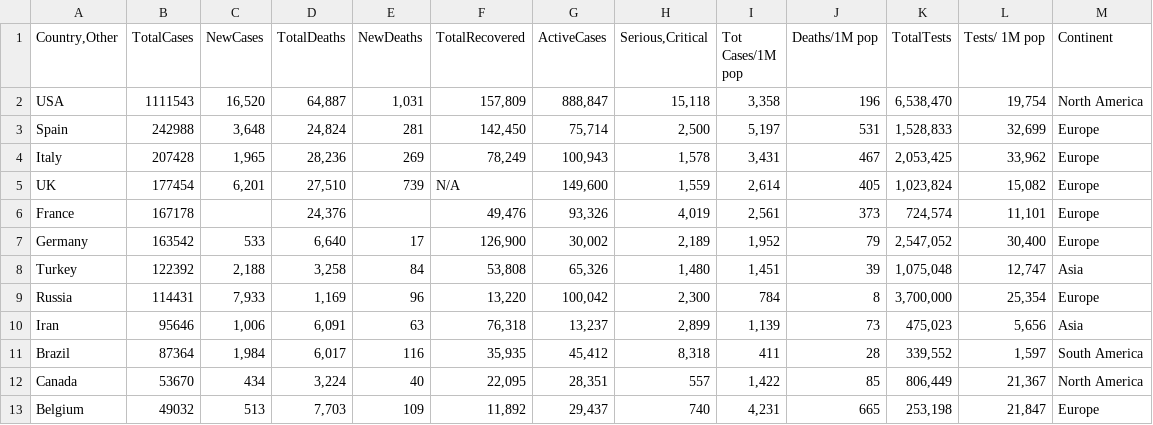
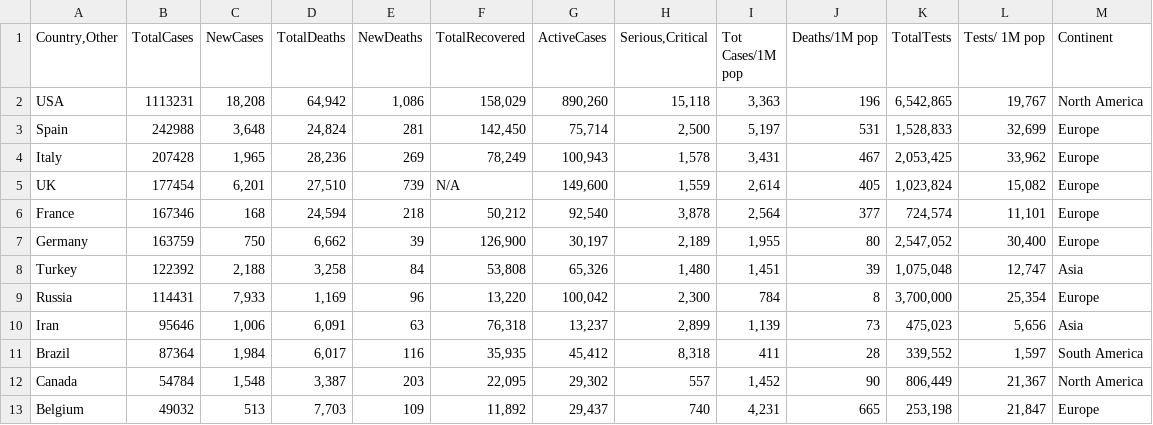
Before and after one commit to iMEdD-Lab/open-data, a CSV file: COVID-19/wom_data.csv, drawn as a sheet; only a part is shown; the diff covers the shown part only.

```diff
--- a/COVID-19/wom_data.csv
+++ b/COVID-19/wom_data.csv
@@ -1,3 +1,3 @@
 "Country,Other",TotalCases,NewCases,TotalDeaths,NewDeaths,TotalRecovered,ActiveCases,"Serious,Critical",Tot Cases/1M pop,Deaths/1M pop,TotalTests,Tests/ 1M pop,Continent
-USA,1111543,"16,520","64,887","1,031","157,809","888,847","15,118","3,358",196,"6,538,470","19,754",North America
+USA,1113231,"18,208","64,942","1,086","158,029","890,260","15,118","3,363",196,"6,542,865","19,767",North America
 Spain,242988,"3,648","24,824",281,"142,450","75,714","2,500","5,197",531,"1,528,833","32,699",Europe
@@ -5,4 +5,4 @@ Italy,207428,"1,965","28,236",269,"78,249","100,943","1,578","3,431",467,"2,053,
 UK,177454,"6,201","27,510",739,N/A,"149,600","1,559","2,614",405,"1,023,824","15,082",Europe
-France,167178,,"24,376",,"49,476","93,326","4,019","2,561",373,"724,574","11,101",Europe
-Germany,163542,533,"6,640",17,"126,900","30,002","2,189","1,952",79,"2,547,052","30,400",Europe
+France,167346,168,"24,594",218,"50,212","92,540","3,878","2,564",377,"724,574","11,101",Europe
+Germany,163759,750,"6,662",39,"126,900","30,197","2,189","1,955",80,"2,547,052","30,400",Europe
 Turkey,122392,"2,188","3,258",84,"53,808","65,326","1,480","1,451",39,"1,075,048","12,747",Asia
@@ -11,3 +11,3 @@ Iran,95646,"1,006","6,091",63,"76,318","13,237","2,899","1,139",73,"475,023","5,
 Brazil,87364,"1,984","6,017",116,"35,935","45,412","8,318",411,28,"339,552","1,597",South America
-Canada,53670,434,"3,224",40,"22,095","28,351",557,"1,422",85,"806,449","21,367",North America
+Canada,54784,"1,548","3,387",203,"22,095","29,302",557,"1,452",90,"806,449","21,367",North America
 Belgium,49032,513,"7,703",109,"11,892","29,437",740,"4,231",665,"253,198","21,847",Europe
```
Also changed, not shown: 2 added rows, 2 removed rows and 35 edited cells elsewhere in this file, COVID-19/alerts.csv, 4 other files.
